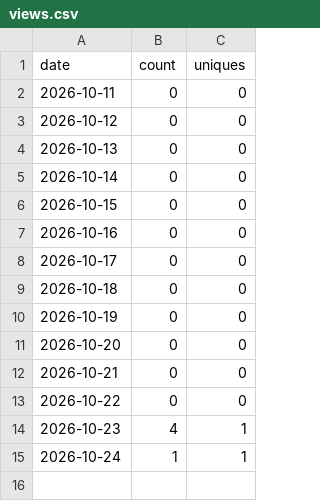
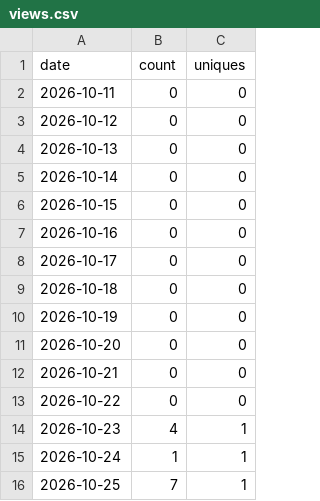
Before and after one commit to TSTS87/garagelog, a CSV file: views.csv, drawn as a sheet; the diff names each change by its address in the sheet, - before the commit and + after, or states it on an @@ line.

```diff
--- a/views.csv
+++ b/views.csv
+row 16: 2026-10-25 | 7 | 1
```
Also changed, not shown: clones.csv, 3 other files.
